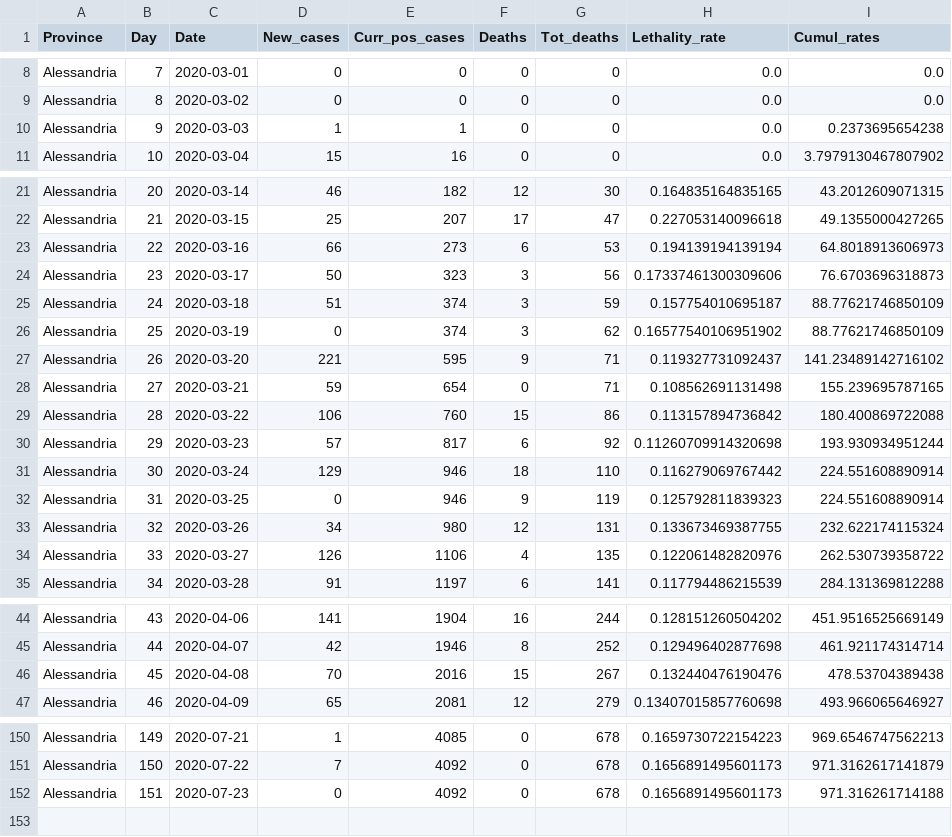
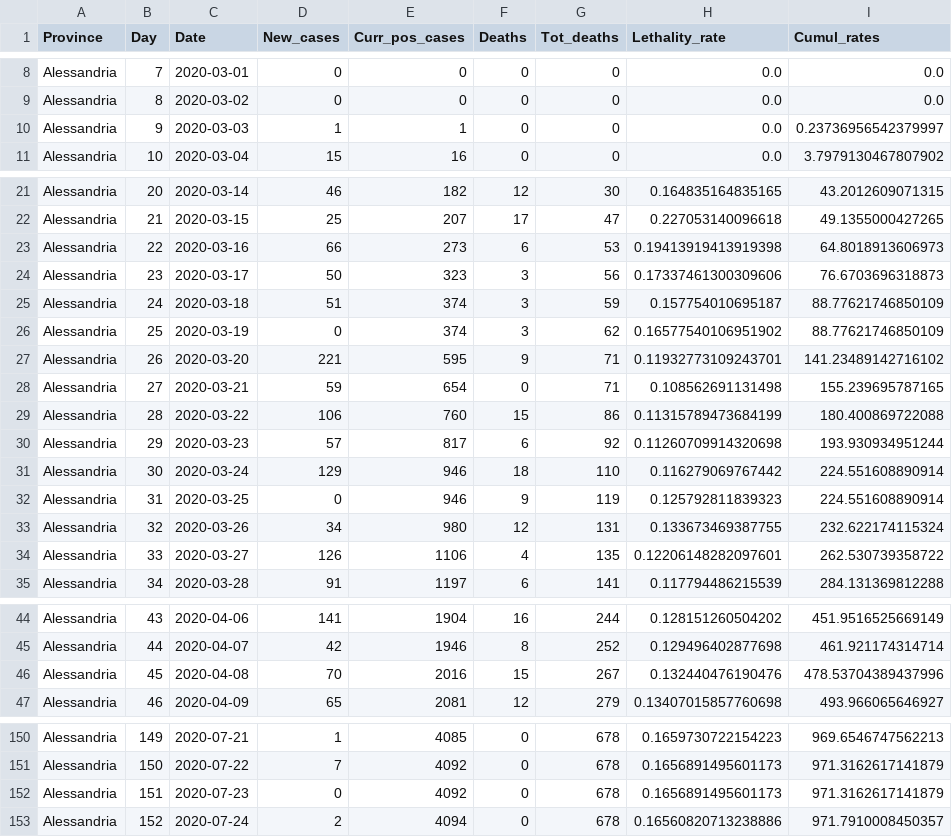
Before and after one commit to CEEDS-DEMM/COVID-Pro-Dataset, a CSV file: Deaths_Piemonte/alessandria.csv, drawn as a sheet; only a part is shown, gaps mark what is left out; the diff covers the shown part only.

```diff
--- a/Deaths_Piemonte/alessandria.csv
+++ b/Deaths_Piemonte/alessandria.csv
@@ -9,3 +9,3 @@ Alessandria,7,2020-03-01,0,0,0,0,0.0,0.0
 Alessandria,8,2020-03-02,0,0,0,0,0.0,0.0
-Alessandria,9,2020-03-03,1,1,0,0,0.0,0.2373695654238
+Alessandria,9,2020-03-03,1,1,0,0,0.0,0.23736956542379997
 Alessandria,10,2020-03-04,15,16,0,0,0.0,3.7979130467807902
@@ -22,3 +22,3 @@ Alessandria,20,2020-03-14,46,182,12,30,0.164835164835165,43.2012609071315
 Alessandria,21,2020-03-15,25,207,17,47,0.227053140096618,49.1355000427265
-Alessandria,22,2020-03-16,66,273,6,53,0.194139194139194,64.8018913606973
+Alessandria,22,2020-03-16,66,273,6,53,0.19413919413919398,64.8018913606973
 Alessandria,23,2020-03-17,50,323,3,56,0.17337461300309606,76.6703696318873
@@ -26,5 +26,5 @@ Alessandria,24,2020-03-18,51,374,3,59,0.157754010695187,88.77621746850109
 Alessandria,25,2020-03-19,0,374,3,62,0.16577540106951902,88.77621746850109
-Alessandria,26,2020-03-20,221,595,9,71,0.119327731092437,141.23489142716102
+Alessandria,26,2020-03-20,221,595,9,71,0.11932773109243701,141.23489142716102
 Alessandria,27,2020-03-21,59,654,0,71,0.108562691131498,155.239695787165
-Alessandria,28,2020-03-22,106,760,15,86,0.113157894736842,180.400869722088
+Alessandria,28,2020-03-22,106,760,15,86,0.11315789473684199,180.400869722088
 Alessandria,29,2020-03-23,57,817,6,92,0.11260709914320698,193.930934951244
@@ -33,3 +33,3 @@ Alessandria,31,2020-03-25,0,946,9,119,0.125792811839323,224.551608890914
 Alessandria,32,2020-03-26,34,980,12,131,0.133673469387755,232.622174115324
-Alessandria,33,2020-03-27,126,1106,4,135,0.122061482820976,262.530739358722
+Alessandria,33,2020-03-27,126,1106,4,135,0.12206148282097601,262.530739358722
 Alessandria,34,2020-03-28,91,1197,6,141,0.117794486215539,284.131369812288
@@ -45,3 +45,3 @@ Alessandria,43,2020-04-06,141,1904,16,244,0.128151260504202,451.9516525669149
 Alessandria,44,2020-04-07,42,1946,8,252,0.129496402877698,461.921174314714
-Alessandria,45,2020-04-08,70,2016,15,267,0.132440476190476,478.53704389438
+Alessandria,45,2020-04-08,70,2016,15,267,0.132440476190476,478.53704389437996
 Alessandria,46,2020-04-09,65,2081,12,279,0.13407015857760698,493.966065646927
@@ -151,2 +151,3 @@ Alessandria,149,2020-07-21,1,4085,0,678,0.1659730722154223,969.6546747562213
 Alessandria,150,2020-07-22,7,4092,0,678,0.1656891495601173,971.3162617141879
-Alessandria,151,2020-07-23,0,4092,0,678,0.1656891495601173,971.316261714188
+Alessandria,151,2020-07-23,0,4092,0,678,0.1656891495601173,971.3162617141879
+Alessandria,152,2020-07-24,2,4094,0,678,0.16560820713238886,971.7910008450357
```
Also changed, not shown: 1 edited cell elsewhere in this file, Deaths_Piemonte/asti.csv, Deaths_Piemonte/novara.csv, 30 other files.
